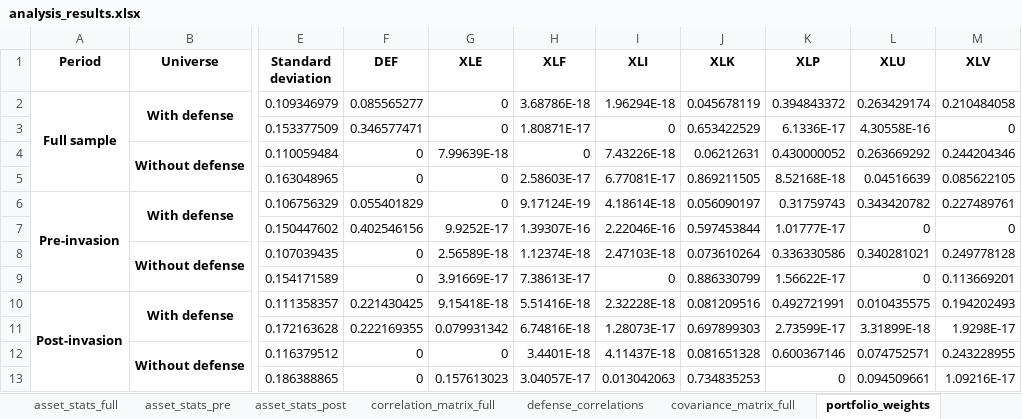
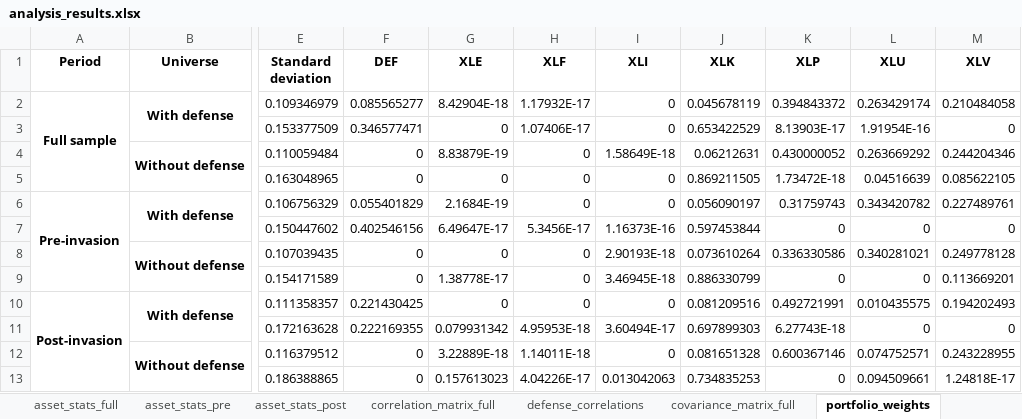
Before and after one commit to nehaneha8/CFM301, an Excel workbook: Project 1/defense_results/analysis_results.xlsx, sheet portfolio_weights, drawn as a sheet; only a part is shown, gaps mark what is left out; values as stored, in another font and other column widths than the file's, no borders; the diff names each change by its address in the sheet, - before the commit and + after, or states it on an @@ line.

```diff
--- a/Project 1/defense_results/analysis_results.xlsx (sheet portfolio_weights)
+++ b/Project 1/defense_results/analysis_results.xlsx (sheet portfolio_weights)
-G2 (XLE): 0
+G2 (XLE): 8.42904E-18
-H2 (XLF): 3.68786E-18
+H2 (XLF): 1.17932E-17
-I2 (XLI): 1.96294E-18
+I2 (XLI): 0
-H3 (XLF): 1.80871E-17
+H3 (XLF): 1.07406E-17
-K3 (XLP): 6.1336E-17
+K3 (XLP): 8.13903E-17
-L3 (XLU): 4.30558E-16
+L3 (XLU): 1.91954E-16
-G4 (XLE): 7.99639E-18
+G4 (XLE): 8.83879E-19
-I4 (XLI): 7.43226E-18
+I4 (XLI): 1.58649E-18
-H5 (XLF): 2.58603E-17
+H5 (XLF): 0
-I5 (XLI): 6.77081E-17
+I5 (XLI): 0
-K5 (XLP): 8.52168E-18
+K5 (XLP): 1.73472E-18
-G6 (XLE): 0
+G6 (XLE): 2.1684E-19
-H6 (XLF): 9.17124E-19
+H6 (XLF): 0
-I6 (XLI): 4.18614E-18
+I6 (XLI): 0
-G7 (XLE): 9.9252E-17
+G7 (XLE): 6.49647E-17
-H7 (XLF): 1.39307E-16
+H7 (XLF): 5.3456E-17
-I7 (XLI): 2.22046E-16
+I7 (XLI): 1.16373E-16
-K7 (XLP): 1.01777E-17
+K7 (XLP): 0
-G8 (XLE): 2.56589E-18
+G8 (XLE): 0
-H8 (XLF): 1.12374E-18
+H8 (XLF): 0
-I8 (XLI): 2.47103E-18
+I8 (XLI): 2.90193E-18
-G9 (XLE): 3.91669E-17
+G9 (XLE): 1.38778E-17
-H9 (XLF): 7.38613E-17
+H9 (XLF): 0
-I9 (XLI): 0
+I9 (XLI): 3.46945E-18
-K9 (XLP): 1.56622E-17
+K9 (XLP): 0
-G10 (XLE): 9.15418E-18
+G10 (XLE): 0
-H10 (XLF): 5.51416E-18
+H10 (XLF): 0
-I10 (XLI): 2.32228E-18
+I10 (XLI): 0
-H11 (XLF): 6.74816E-18
+H11 (XLF): 4.95953E-18
-I11 (XLI): 1.28073E-17
+I11 (XLI): 3.60494E-17
-K11 (XLP): 2.73599E-17
+K11 (XLP): 6.27743E-18
-L11 (XLU): 3.31899E-18
+L11 (XLU): 0
-M11 (XLV): 1.9298E-17
+M11 (XLV): 0
-G12 (XLE): 0
+G12 (XLE): 3.22889E-18
-H12 (XLF): 3.4401E-18
+H12 (XLF): 1.14011E-18
-I12 (XLI): 4.11437E-18
+I12 (XLI): 0
-H13 (XLF): 3.04057E-17
+H13 (XLF): 4.04226E-17
-M13 (XLV): 1.09216E-17
+M13 (XLV): 1.24818E-17
```
Also changed, not shown: sheet efficient_frontier_full, sheet bootstrap_min_var_defense, sheet defense_weight_sensitivity, 16 other files.
